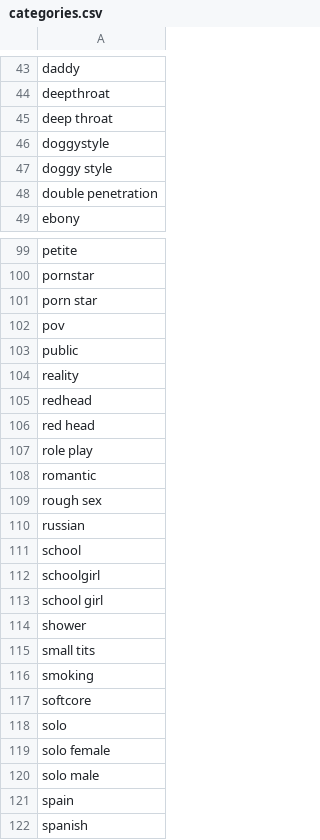
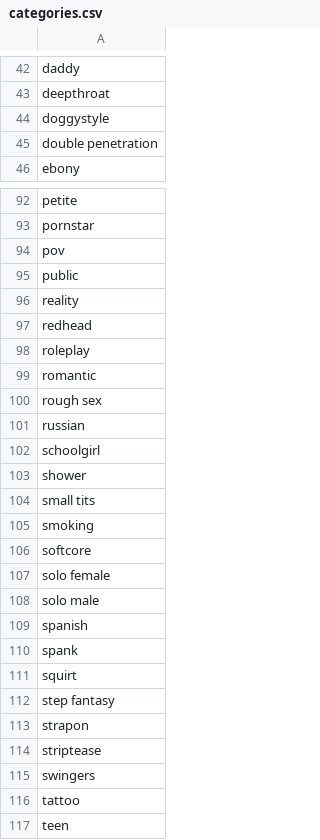
Before and after one commit to tkBischoff/BuisnessIntelligence, a CSV file: data/categories.csv, drawn as a sheet; only a part is shown, gaps mark what is left out; the shorter side is filled out with more unchanged rows; the diff covers the shown part only.

```diff
--- a/data/categories.csv
+++ b/data/categories.csv
@@ -44,5 +43,3 @@ daddy
 deepthroat
-deep throat
 doggystyle
-doggy style
 double penetration
@@ -100,3 +93,2 @@ petite
 pornstar
-porn star
 pov
@@ -105,4 +97,3 @@ reality
 redhead
-red head
-role play
+roleplay
 romantic
@@ -110,5 +101,3 @@ rough sex
 russian
-school
 schoolgirl
-school girl
 shower
@@ -117,6 +106,4 @@ smoking
 softcore
-solo
 solo female
 solo male
-spain
 spanish
```
Also changed, not shown: 6 removed rows elsewhere in this file, 2 other files.
